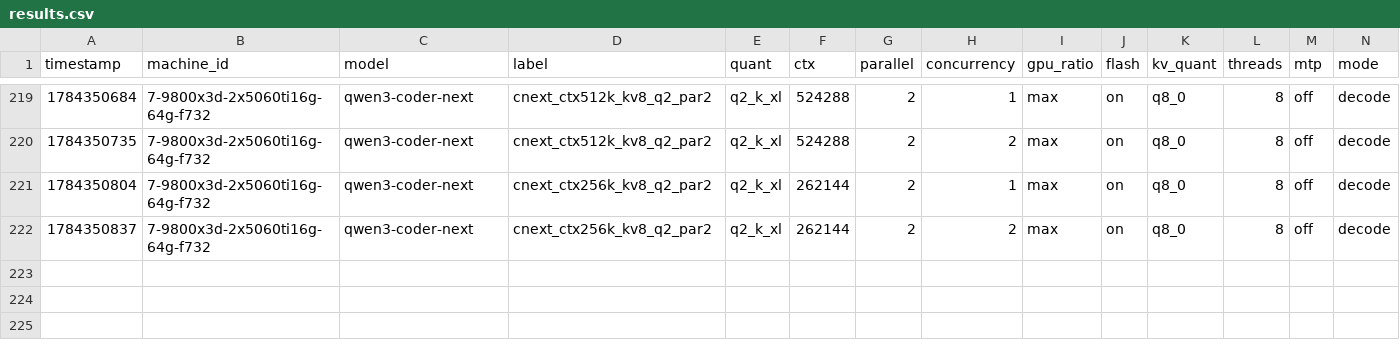
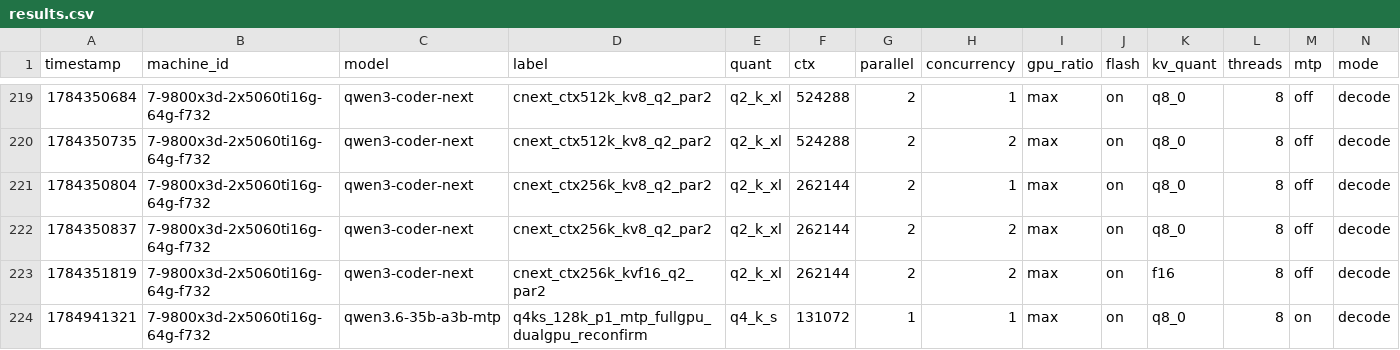
Before and after one commit to joshhildebrand/llm-bench, a CSV file: results/results.csv, drawn as a sheet; only a part is shown, gaps mark what is left out; rows hold the shown columns only; the diff names each change by its address in the sheet, - before the commit and + after, or states it on an @@ line.

```diff
--- a/results/results.csv
+++ b/results/results.csv
+row 223: 1784351819 | 7-9800x3d-2x5060ti16g-64g-f732 | qwen3-coder-next | cnext_ctx256k_kvf16_q2_par2 | q2_k_xl | 262144 | 2 | 2 | max | on | f16 | 8 | off | decode
+row 224: 1784941321 | 7-9800x3d-2x5060ti16g-64g-f732 | qwen3.6-35b-a3b-mtp | q4ks_128k_p1_mtp_fullgpu_dualgpu_reconfirm | q4_k_s | 131072 | 1 | 1 | max | on | q8_0 | 8 | on | decode
```
Also changed, not shown: 2 other files.
